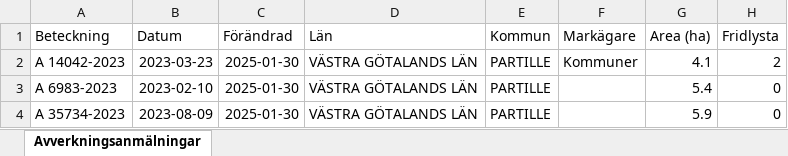
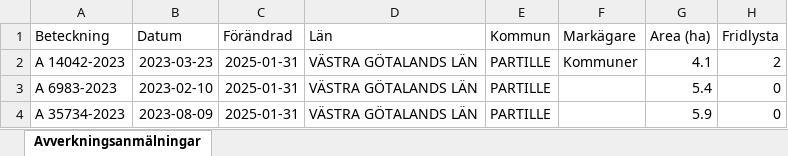
Before and after one commit to klasma/Logging_1402, an Excel workbook: Översikt PARTILLE.xlsx, sheet Avverkningsanmälningar, drawn as a sheet; only a part is shown; values as stored, in another font and other column widths than the file's, no borders; the diff names each change by its address in the sheet, - before the commit and + after, or states it on an @@ line.

```diff
--- a/Översikt PARTILLE.xlsx (sheet Avverkningsanmälningar)
+++ b/Översikt PARTILLE.xlsx (sheet Avverkningsanmälningar)
-C2:C4 (Förändrad): 2025-01-30
+C2:C4 (Förändrad): 2025-01-31
```
Also changed, not shown: artfynd/A 14042-2023 artfynd.xlsx, 5 other files.
